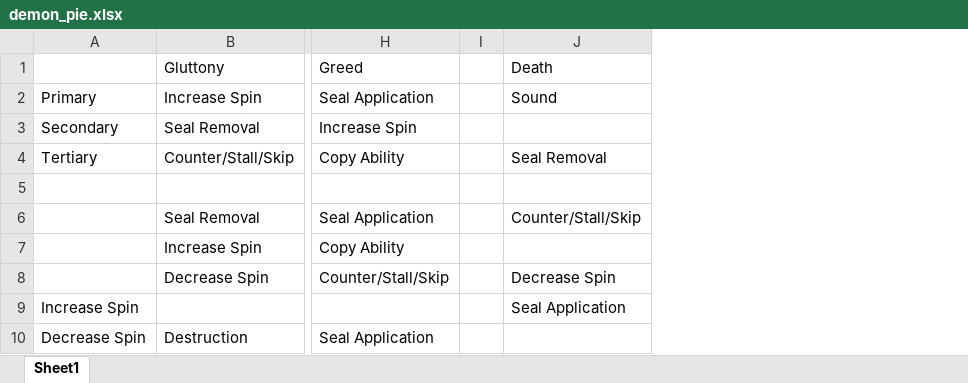
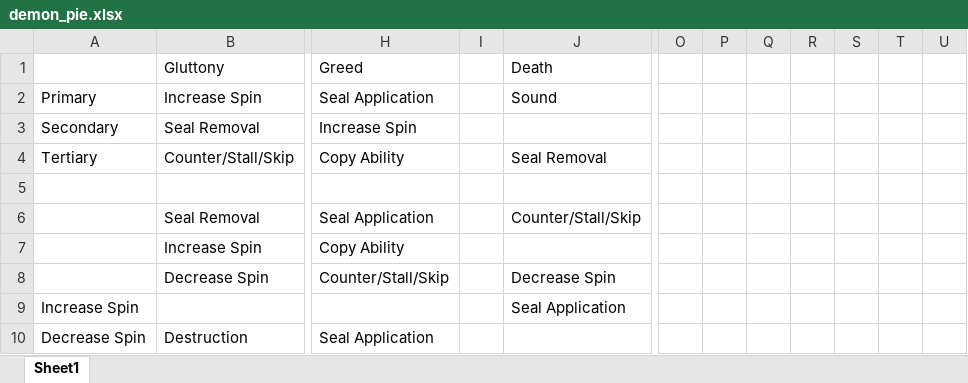
Before and after one commit to KangarooDrop/CoinFlipAutotomy, an Excel workbook: demon_pie.xlsx, sheet Sheet1, drawn as a sheet; only a part is shown, gaps mark what is left out; values as stored, in another font and other column widths than the file's, no cell formats; charts and pictures not drawn; removed rows and columns are numbered as before the commit, all else as after; the diff covers the shown part only; the diff names each change by its address in the sheet, - before the commit and + after, or states it on an @@ line.

```diff
--- a/demon_pie.xlsx (sheet Sheet1)
+++ b/demon_pie.xlsx (sheet Sheet1)
-column I, empty
+column I, empty
+column O, empty
+column P, empty
+column Q, empty
+column R, empty
+column S, empty
+column T, empty
+column U, empty
```
Also changed, not shown: 39 added rows, 6 removed rows and 24 edited cells elsewhere in this sheet, cell formats, 8 other files.
